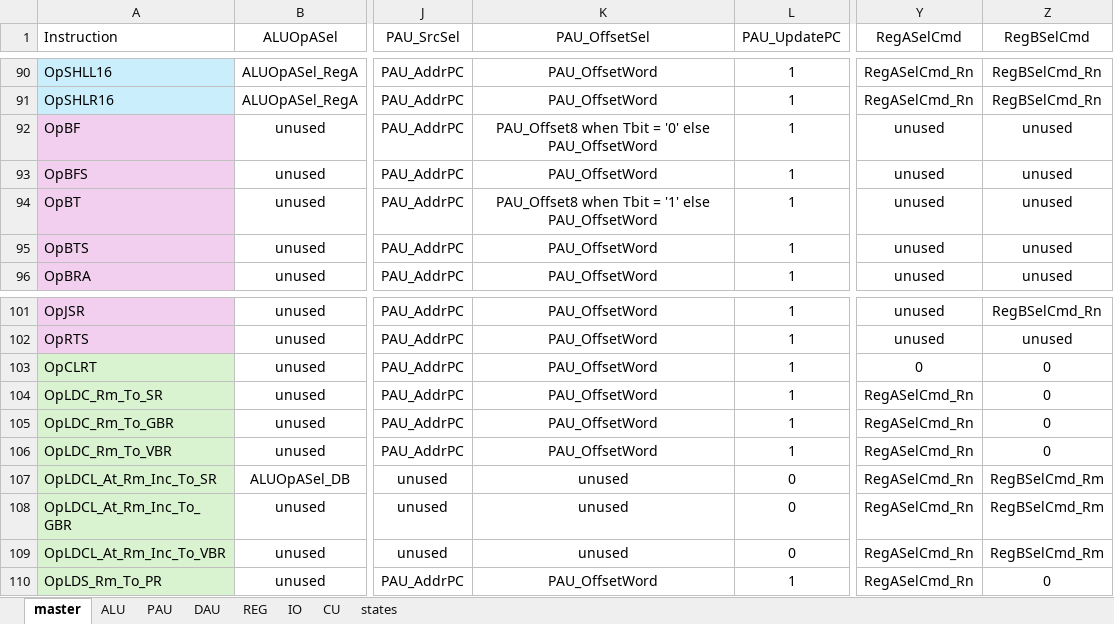
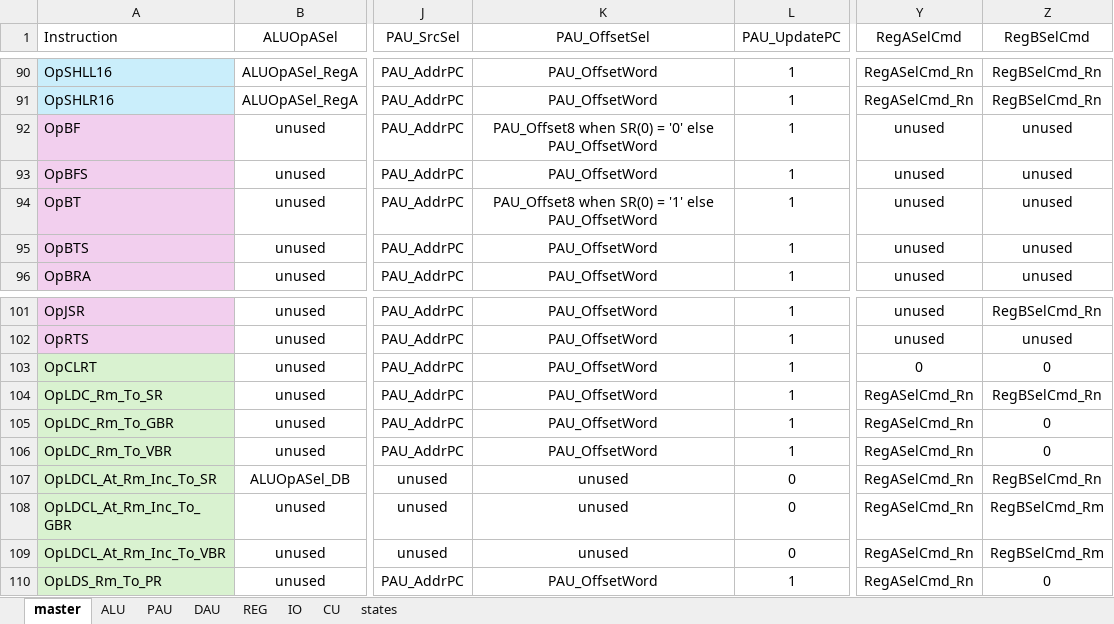
Before and after one commit to garrettknuf/EE188, an Excel workbook: HW2/autogen/CUSignals.xlsx, sheet master, drawn as a sheet; only a part is shown, gaps mark what is left out; values as stored, in another font and other column widths than the file's, no borders; table styles not drawn; the diff names each change by its address in the sheet, - before the commit and + after, or states it on an @@ line.

```diff
--- a/HW2/autogen/CUSignals.xlsx (sheet master)
+++ b/HW2/autogen/CUSignals.xlsx (sheet master)
-K92 (PAU_OffsetSel): PAU_Offset8 when Tbit = '0'…
+K92 (PAU_OffsetSel): PAU_Offset8 when SR(0) = '0'…
-K94 (PAU_OffsetSel): PAU_Offset8 when Tbit = '1'…
+K94 (PAU_OffsetSel): PAU_Offset8 when SR(0) = '1'…
-Z104 (RegBSelCmd): 0
+Z104 (RegBSelCmd): RegBSelCmd_Rn
-Z107 (RegBSelCmd): RegBSelCmd_Rm
+Z107 (RegBSelCmd): RegBSelCmd_Rn
```
Also changed, not shown: sheet PAU, sheet REG, 6 other files.
